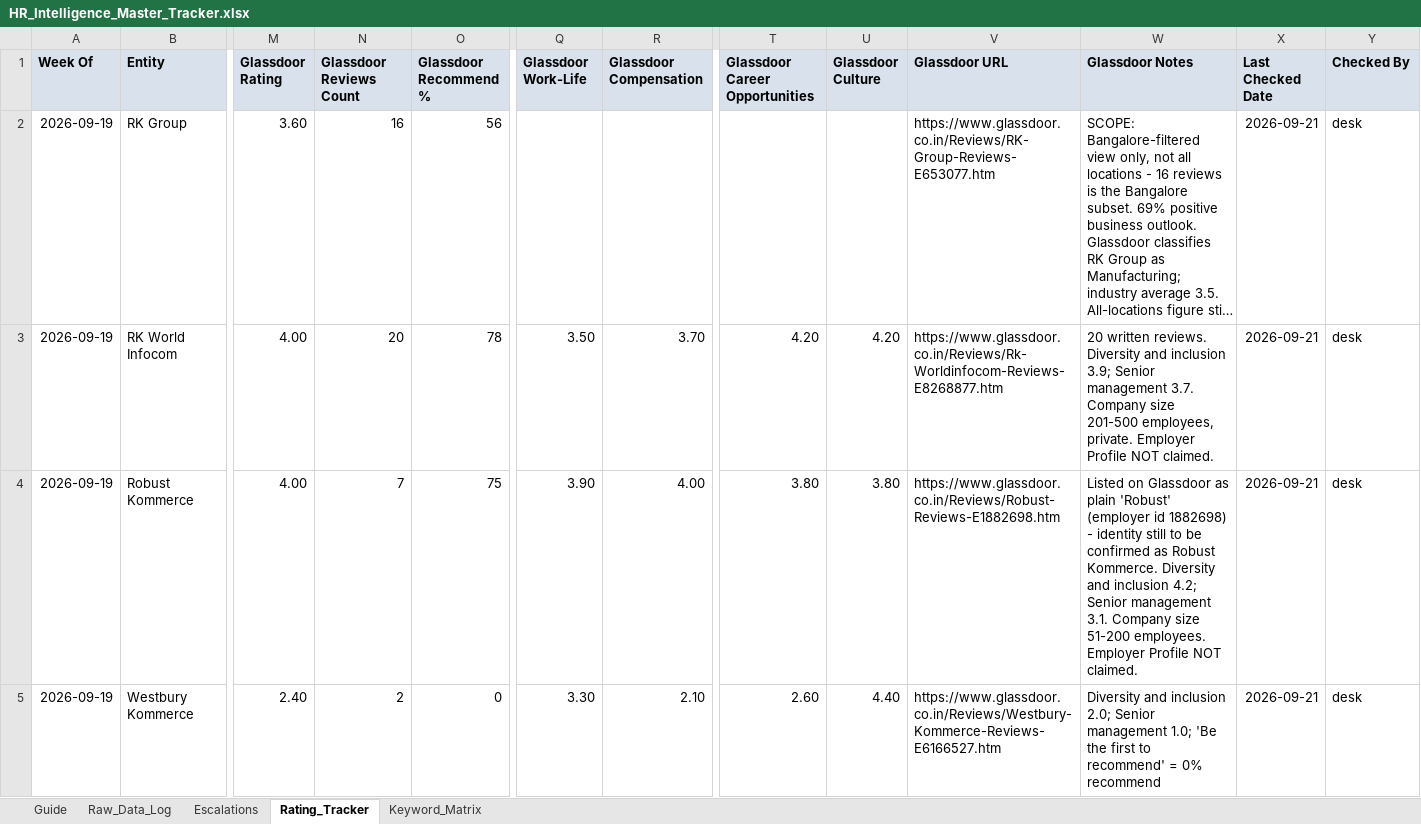
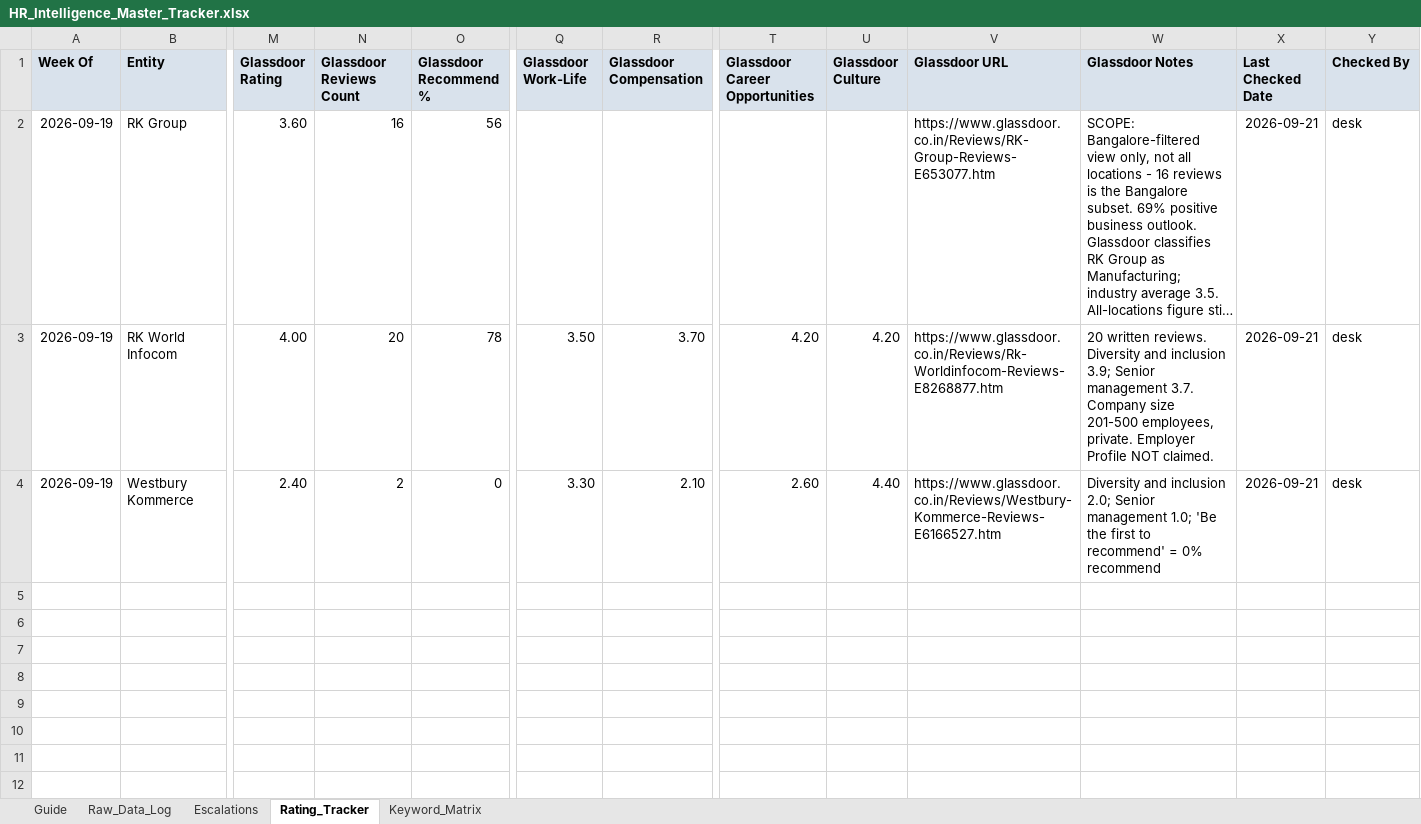
Before and after one commit to keerthanar24/HR-Intelligence-Digest, an Excel workbook: templates/HR_Intelligence_Master_Tracker.xlsx, sheet Rating_Tracker, drawn as a sheet; only a part is shown, gaps mark what is left out; long unchanged cells end in …; values as stored, in another font and other column widths than the file's, no borders; rows hold the shown columns only; the diff names each change by its address in the sheet, - before the commit and + after, or states it on an @@ line.

```diff
--- a/templates/HR_Intelligence_Master_Tracker.xlsx (sheet Rating_Tracker)
+++ b/templates/HR_Intelligence_Master_Tracker.xlsx (sheet Rating_Tracker)
-row 4: 2026-09-19 | Robust Kommerce | 4.00 | 7 | 75 | 3.90 | 4.00 | 3.80 | 3.80 | https://www.glassdoor.co.in/Reviews/Robust-Reviews-E1882698.htm | Listed on Glassdoor as plain 'Robust' (employer id 1882698) - identity still to be confirmed as Robust Kommerce. Diversity and inclusion 4.2; Senior management 3.1. Company size 51-200 employees. Employer Profile NOT claimed. | 2026-09-21 | desk
```
Also changed, not shown: 5 other files.
